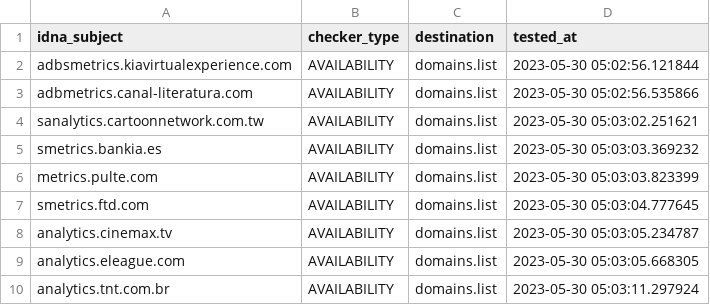
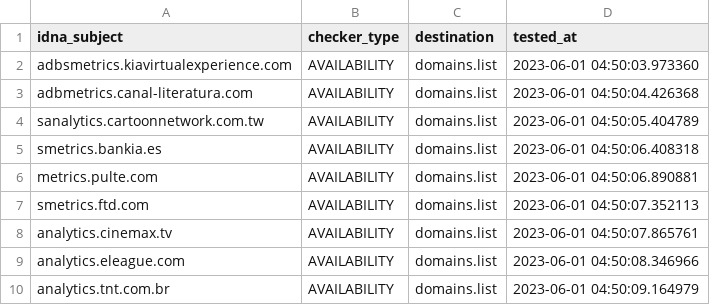
Before and after one commit to Ultimate-Hosts-Blacklist/2o7.net, a CSV file: .pyfunceble/inactive.csv, drawn as a sheet.

```diff
--- a/.pyfunceble/inactive.csv
+++ b/.pyfunceble/inactive.csv
@@ -1,10 +1,10 @@
 idna_subject,checker_type,destination,tested_at
-adbsmetrics.kiavirtualexperience.com,AVAILABILITY,domains.list,2023-05-30 05:02:56.121844
-adbmetrics.canal-literatura.com,AVAILABILITY,domains.list,2023-05-30 05:02:56.535866
-sanalytics.cartoonnetwork.com.tw,AVAILABILITY,domains.list,2023-05-30 05:03:02.251621
-smetrics.bankia.es,AVAILABILITY,domains.list,2023-05-30 05:03:03.369232
-metrics.pulte.com,AVAILABILITY,domains.list,2023-05-30 05:03:03.823399
-smetrics.ftd.com,AVAILABILITY,domains.list,2023-05-30 05:03:04.777645
-analytics.cinemax.tv,AVAILABILITY,domains.list,2023-05-30 05:03:05.234787
-analytics.eleague.com,AVAILABILITY,domains.list,2023-05-30 05:03:05.668305
-analytics.tnt.com.br,AVAILABILITY,domains.list,2023-05-30 05:03:11.297924
+adbsmetrics.kiavirtualexperience.com,AVAILABILITY,domains.list,2023-06-01 04:50:03.973360
+adbmetrics.canal-literatura.com,AVAILABILITY,domains.list,2023-06-01 04:50:04.426368
+sanalytics.cartoonnetwork.com.tw,AVAILABILITY,domains.list,2023-06-01 04:50:05.404789
+smetrics.bankia.es,AVAILABILITY,domains.list,2023-06-01 04:50:06.408318
+metrics.pulte.com,AVAILABILITY,domains.list,2023-06-01 04:50:06.890881
+smetrics.ftd.com,AVAILABILITY,domains.list,2023-06-01 04:50:07.352113
+analytics.cinemax.tv,AVAILABILITY,domains.list,2023-06-01 04:50:07.865761
+analytics.eleague.com,AVAILABILITY,domains.list,2023-06-01 04:50:08.346966
+analytics.tnt.com.br,AVAILABILITY,domains.list,2023-06-01 04:50:09.164979
```
Also changed, not shown: 13 other files.
